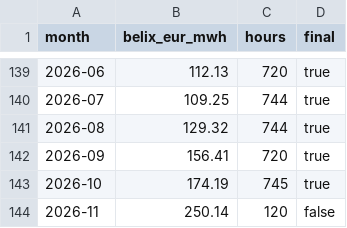
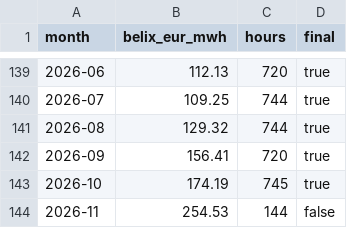
Before and after one commit to kennethgev/belpex-prijzen, a CSV file: data/belix_monthly.csv, drawn as a sheet; only a part is shown, gaps mark what is left out.

```diff
--- a/data/belix_monthly.csv
+++ b/data/belix_monthly.csv
@@ -143,2 +143,2 @@ month,belix_eur_mwh,hours,final
 2026-10,174.19,745,true
-2026-11,250.14,120,false
+2026-11,254.53,144,false
```
Also changed, not shown: data/dashboard_monthly.csv, data/dayahead_hourly_2026.csv, 9 other files.
